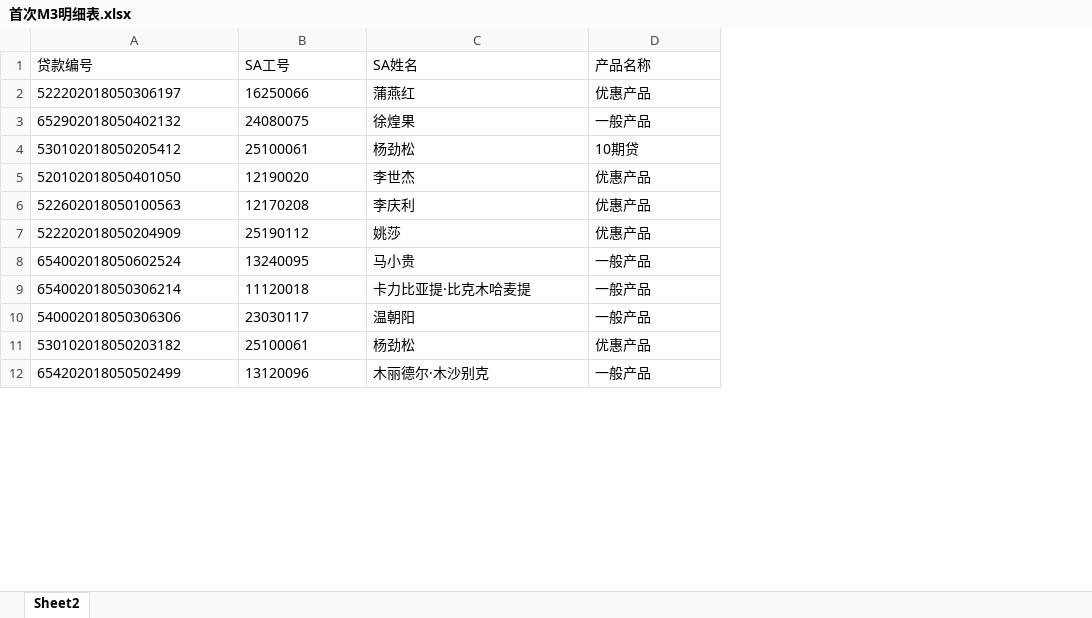
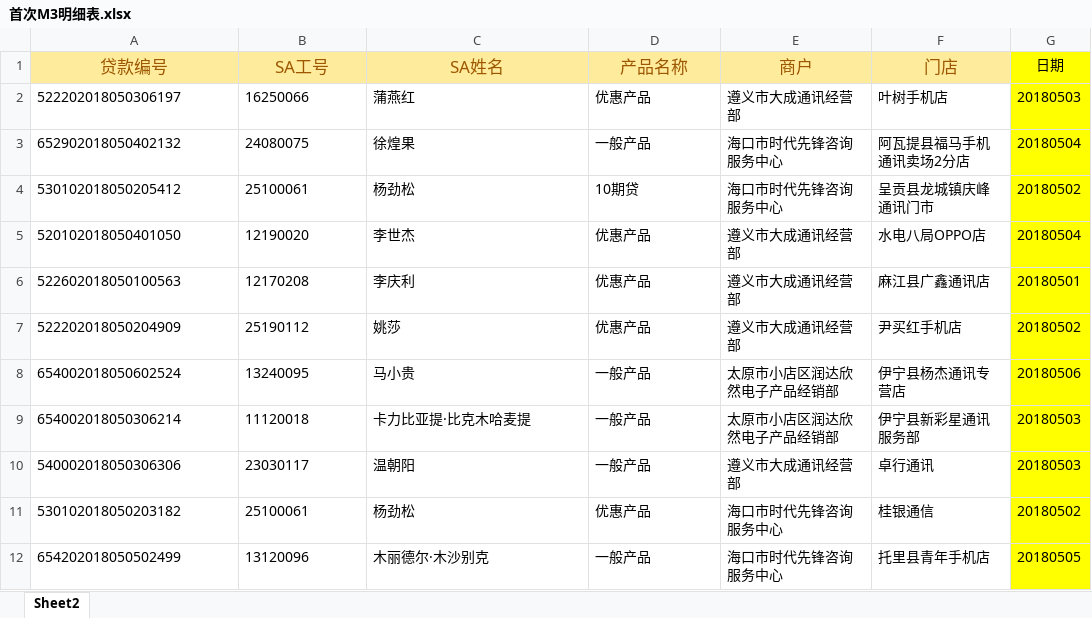
Before and after one commit to lihuat/phkj_Mannager, an Excel workbook: 首次M3明细/首次M3明细表.xlsx, sheet Sheet2, drawn as a sheet; only a part is shown; values as stored, in another font and other column widths than the file's, no borders; the diff names each change by its address in the sheet, - before the commit and + after, or states it on an @@ line.

```diff
--- a/首次M3明细/首次M3明细表.xlsx (sheet Sheet2)
+++ b/首次M3明细/首次M3明细表.xlsx (sheet Sheet2)
+column E (商户), rows 2-12: 遵义市大成通讯经营部 | 海口市时代先锋咨询服务中心 | 海口市时代先锋咨询服务中心 | 遵义市大成通讯经营部 | 遵义市大成通讯经营部 | 遵义市大成通讯经营部 | 太原市小店区润达欣然电子产品经销部 | 太原市小店区润达欣然电子产品经销部 | 遵义市大成通讯经营部 | 海口市时代先锋咨询服务中心 | 海口市时代先锋咨询服务中心
+column F (门店), rows 2-12: 叶树手机店 | 阿瓦提县福马手机通讯卖场2分店 | 呈贡县龙城镇庆峰通讯门市 | 水电八局OPPO店 | 麻江县广鑫通讯店 | 尹买红手机店 | 伊宁县杨杰通讯专营店 | 伊宁县新彩星通讯服务部 | 卓行通讯 | 桂银通信 | 托里县青年手机店
+column G (日期), rows 2-12: 20180503 | 20180504 | 20180502 | 20180504 | 20180501 | 20180502 | 20180506 | 20180503 | 20180503 | 20180502 | 20180505
@@ A1:D1 fill: none → #FFEB9C, text colour: black → #9C5700, text size: larger, alignment: left → center @@
```
Also changed, not shown: 输出/区经区助单笔扣罚.xlsx, 6 other files.
